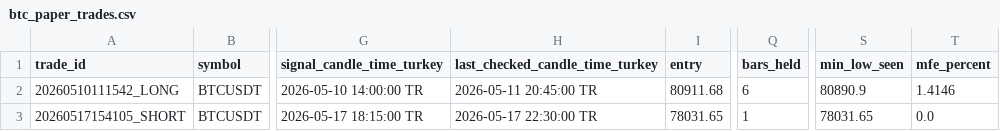
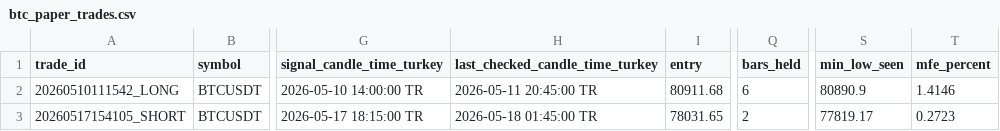
Before and after one commit to Gh2535/paxg-signal-bot, a CSV file: btc_paper_trades.csv, drawn as a sheet; only a part is shown, gaps mark what is left out; the diff names each change by its address in the sheet, - before the commit and + after, or states it on an @@ line.

```diff
--- a/btc_paper_trades.csv
+++ b/btc_paper_trades.csv
-H3 (last_checked_candle_time_turkey): 2026-05-17 22:30:00 TR
+H3 (last_checked_candle_time_turkey): 2026-05-18 01:45:00 TR
-Q3 (bars_held): 1
+Q3 (bars_held): 2
-S3 (min_low_seen): 78031.65
+S3 (min_low_seen): 77819.17
-T3 (mfe_percent): 0.0
+T3 (mfe_percent): 0.2723
```
Also changed, not shown: btc_signals_log.csv, paper_trades.csv, 1 other file.
